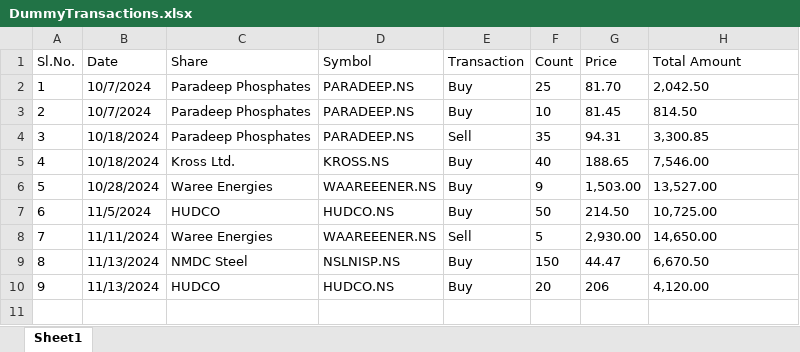
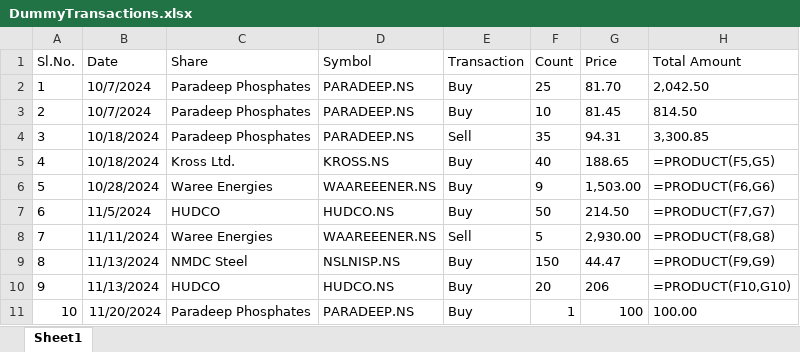
Before and after one commit to Joeyyyyyyy/PortfolioProject, an Excel workbook: DummyTransactions.xlsx, sheet Sheet1, drawn as a sheet; values as stored, in another font and other column widths than the file's, no borders; formulas without a stored value are shown as written; the diff names each change by its address in the sheet, - before the commit and + after, or states it on an @@ line.

Commit message:
patch stockportfolio.py
* Patched the calculate_total_buying _price issue

```diff
--- a/DummyTransactions.xlsx (sheet Sheet1)
+++ b/DummyTransactions.xlsx (sheet Sheet1)
-H5 (Total Amount): 7,546.00
+H5 (Total Amount): =PRODUCT(F5,G5)
-H6 (Total Amount): 13,527.00
+H6 (Total Amount): =PRODUCT(F6,G6)
-H7 (Total Amount): 10,725.00
+H7 (Total Amount): =PRODUCT(F7,G7)
-H8 (Total Amount): 14,650.00
+H8 (Total Amount): =PRODUCT(F8,G8)
-H9 (Total Amount): 6,670.50
+H9 (Total Amount): =PRODUCT(F9,G9)
-H10 (Total Amount): 4,120.00
+H10 (Total Amount): =PRODUCT(F10,G10)
+row 11: 10 | 11/20/2024 | Paradeep Phosphates | PARADEEP.NS | Buy | 1 | 100 | 100.00
```
Also changed, not shown: 1 other file.
